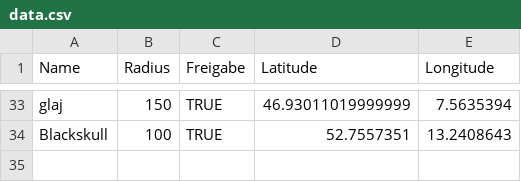
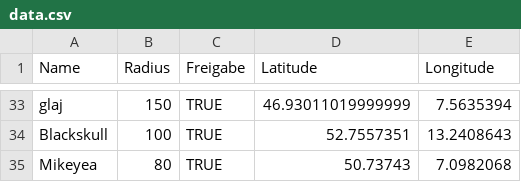
Before and after one commit to the-minster/insterforum-nutzerkarte, a CSV file: data.csv, drawn as a sheet; only a part is shown, gaps mark what is left out; the diff names each change by its address in the sheet, - before the commit and + after, or states it on an @@ line.

```diff
--- a/data.csv
+++ b/data.csv
+row 35: Mikeyea | 80 | TRUE | 50.73743 | 7.0982068
```
